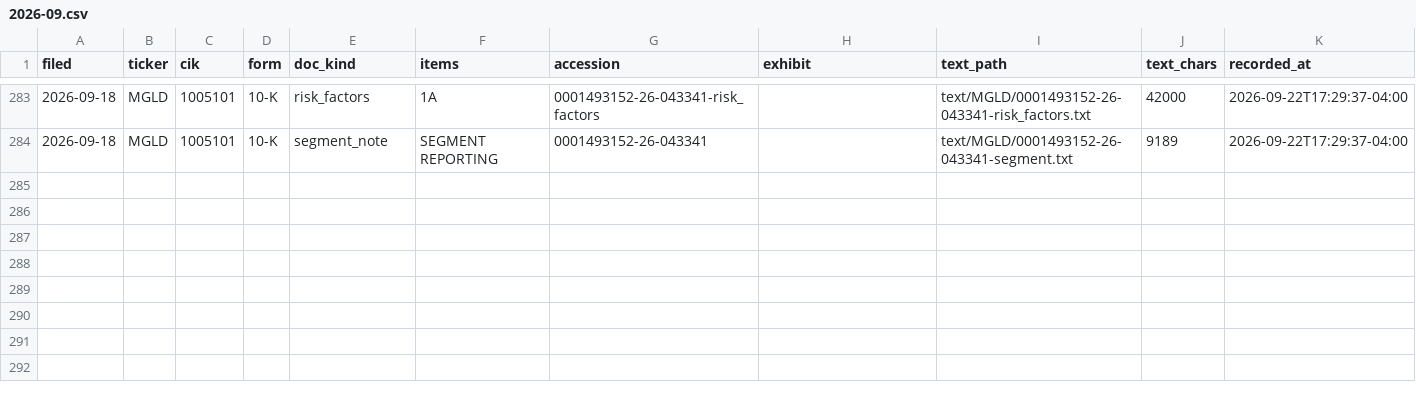
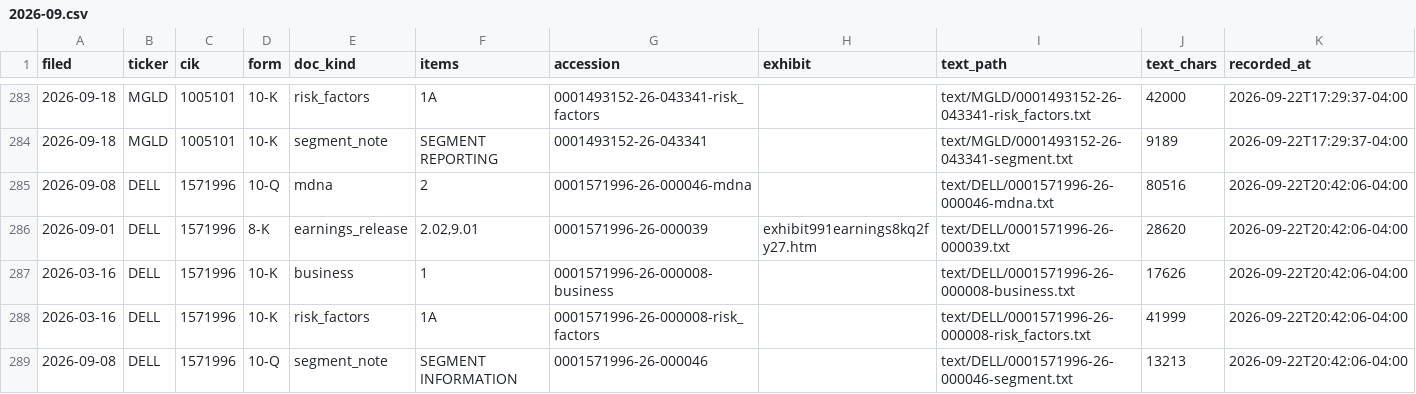
Before and after one commit to CTLSmith5689/daily-intelligence-brief, a CSV file: data/filings/2026-09.csv, drawn as a sheet; only a part is shown, gaps mark what is left out.

```diff
--- a/data/filings/2026-09.csv
+++ b/data/filings/2026-09.csv
@@ -284 +284,6 @@ filed,ticker,cik,form,doc_kind,items,accession,exhibit,text_path,text_chars,reco
 2026-09-18,MGLD,1005101,10-K,segment_note,SEGMENT REPORTING,0001493152-26-043341,,text/MGLD/0001493152-26-043341-segment.txt,9189,2026-09-22T17:29:37-04:00
+2026-09-08,DELL,1571996,10-Q,mdna,2,0001571996-26-000046-mdna,,text/DELL/0001571996-26-000046-mdna.txt,80516,2026-09-22T20:42:06-04:00
+2026-09-01,DELL,1571996,8-K,earnings_release,"2.02,9.01",0001571996-26-000039,exhibit991earnings8kq2fy27.htm,text/DELL/0001571996-26-000039.txt,28620,2026-09-22T20:42:06-04:00
+2026-03-16,DELL,1571996,10-K,business,1,0001571996-26-000008-business,,text/DELL/0001571996-26-000008-business.txt,17626,2026-09-22T20:42:06-04:00
+2026-03-16,DELL,1571996,10-K,risk_factors,1A,0001571996-26-000008-risk_factors,,text/DELL/0001571996-26-000008-risk_factors.txt,41999,2026-09-22T20:42:06-04:00
+2026-09-08,DELL,1571996,10-Q,segment_note,SEGMENT INFORMATION,0001571996-26-000046,,text/DELL/0001571996-26-000046-segment.txt,13213,2026-09-22T20:42:06-04:00
```
Also changed, not shown: data/financials/reported.csv, data/quotes.csv, 9 other files.
